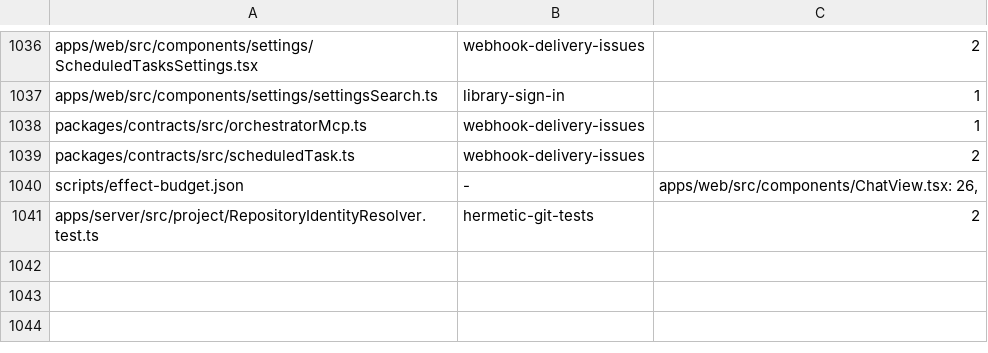
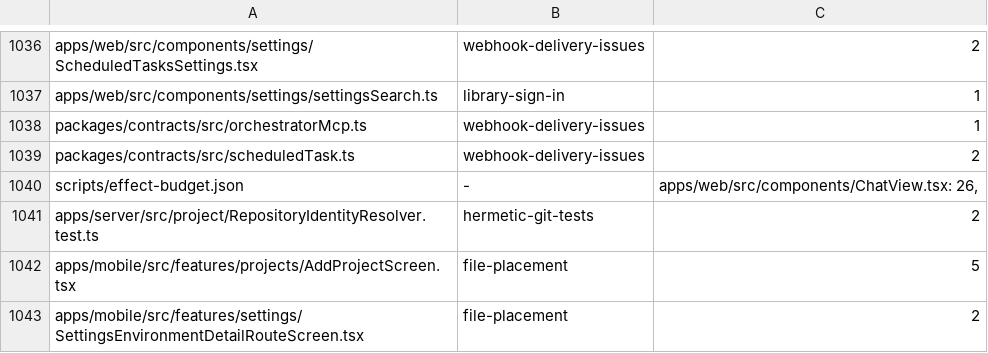
Before and after one commit to kylebegeman/loom, a TSV file: docs/fork/seams.tsv, drawn as a sheet; only a part is shown, gaps mark what is left out.

```diff
--- a/docs/fork/seams.tsv
+++ b/docs/fork/seams.tsv
@@ -1041 +1041,3 @@ scripts/effect-budget.json	-	"apps/web/src/components/ChatView.tsx": 26,
 apps/server/src/project/RepositoryIdentityResolver.test.ts	hermetic-git-tests	2
+apps/mobile/src/features/projects/AddProjectScreen.tsx	file-placement	5
+apps/mobile/src/features/settings/SettingsEnvironmentDetailRouteScreen.tsx	file-placement	2
```
Also changed, not shown: 16 other files.
